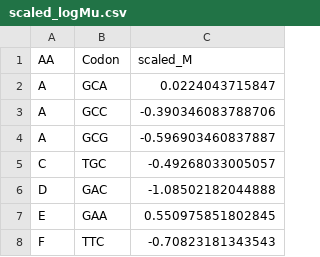
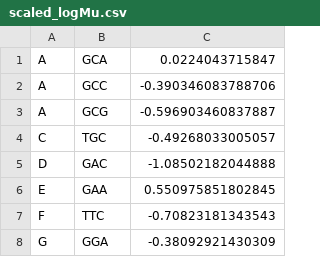
Before and after one commit to jeremyrogers/cubmisc, a CSV file: prestonYeast/scaled_logMu.csv, drawn as a sheet; only a part is shown; the shorter side is filled out with more unchanged rows.

```diff
--- a/prestonYeast/scaled_logMu.csv
+++ b/prestonYeast/scaled_logMu.csv
@@ -1,2 +1 @@
-AA	Codon	scaled_M
 A	GCA	0.0224043715847
```
Also changed, not shown: prestonYeast/scaled_omega.csv, 21 other files.
